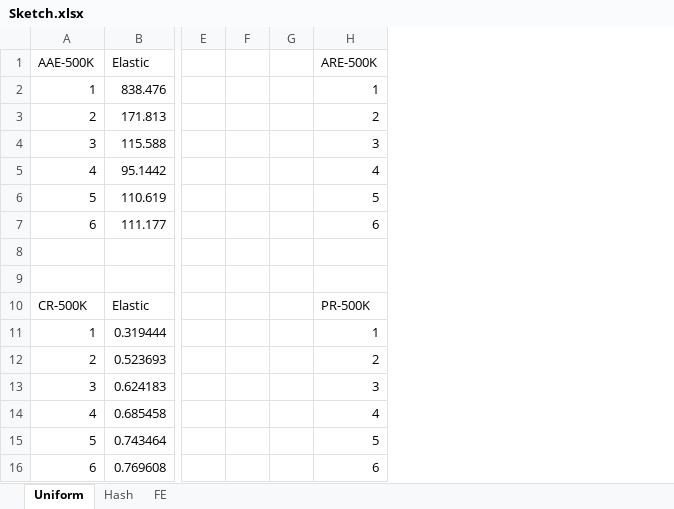
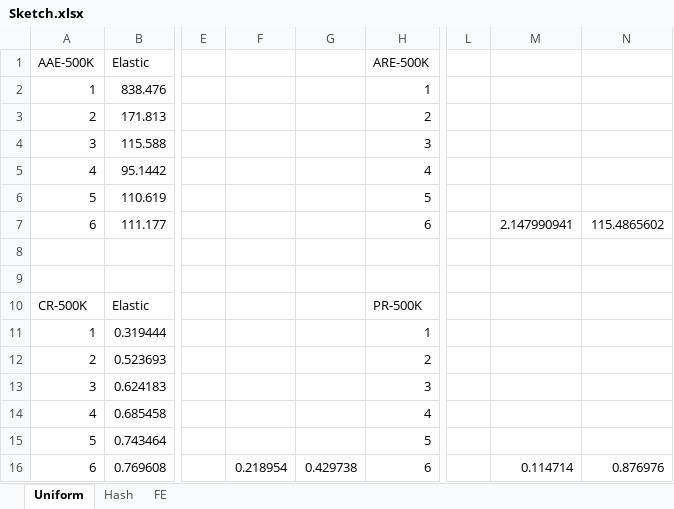
Before and after one commit to Lipox/Dimension, an Excel workbook: Result/Sketch.xlsx, sheet Uniform, drawn as a sheet; only a part is shown, gaps mark what is left out; values as stored, in another font and other column widths than the file's, no borders; charts and pictures not drawn; removed rows and columns are numbered as before the commit, all else as after; the diff names each change by its address in the sheet, - before the commit and + after, or states it on an @@ line.

```diff
--- a/Result/Sketch.xlsx (sheet Uniform)
+++ b/Result/Sketch.xlsx (sheet Uniform)
-column F, empty
-column G, empty
+column F, row 16: 0.218954
+column G, row 16: 0.429738
+column L, empty
+column M, rows 7-16: 2.147990941 |  |  |  |  |  |  |  |  | 0.114714
+column N, rows 7-16: 115.4865602 |  |  |  |  |  |  |  |  | 0.876976
```
Also changed, not shown: sheet Hash, sheet FE, charts or pictures, Result/Traffic.xlsx, 1 other file.
